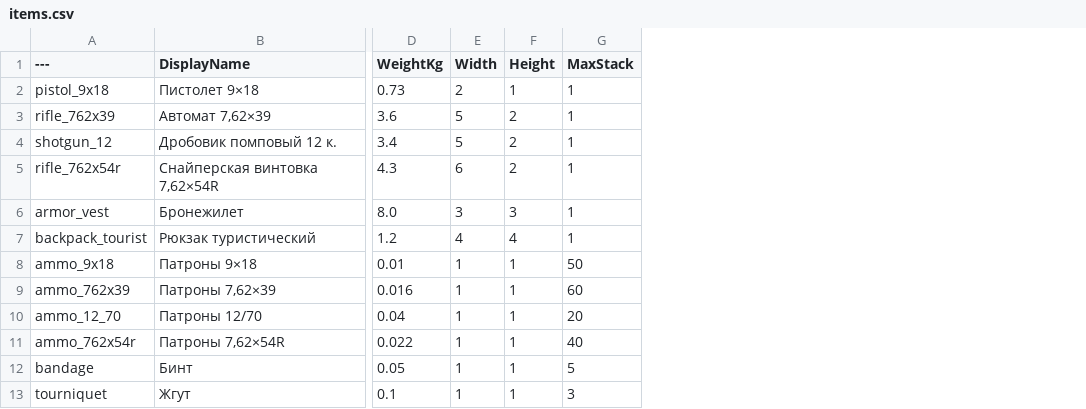
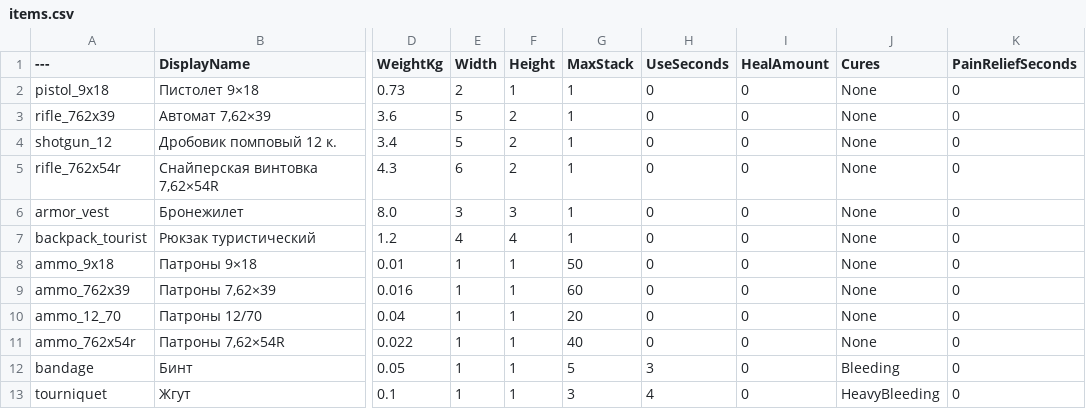
Before and after one commit to sergo10018/Rubezh, a CSV file: data/items.csv, drawn as a sheet; only a part is shown, gaps mark what is left out; the diff names each change by its address in the sheet, - before the commit and + after, or states it on an @@ line.

```diff
--- a/data/items.csv
+++ b/data/items.csv
+column H (UseSeconds), rows 2-13: 0 | 0 | 0 | 0 | 0 | 0 | 0 | 0 | 0 | 0 | 3 | 4
+column I (HealAmount), rows 2-13: all 0
+column J (Cures), rows 2-13: None | None | None | None | None | None | None | None | None | None | Bleeding | HeavyBleeding
+column K (PainReliefSeconds), rows 2-13: all 0
```
Also changed, not shown: 28 other files.
